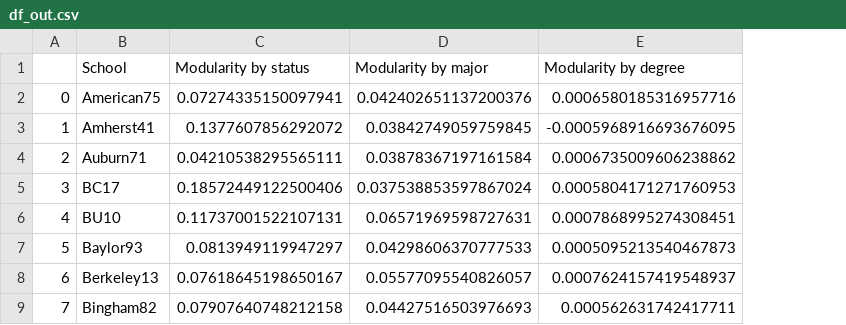
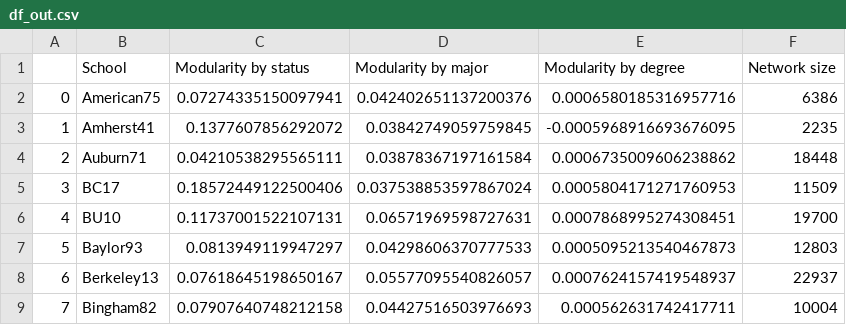
Before and after one commit to alexbook00/CSCI-5352, a CSV file: PS5&6/df_out.csv, drawn as a sheet; only a part is shown; the diff names each change by its address in the sheet, - before the commit and + after, or states it on an @@ line.

```diff
--- a/PS5&6/df_out.csv
+++ b/PS5&6/df_out.csv
+column F (Network size), rows 2-9: 6386 | 2235 | 18448 | 11509 | 19700 | 12803 | 22937 | 10004
```
Also changed, not shown: 1 other file.
